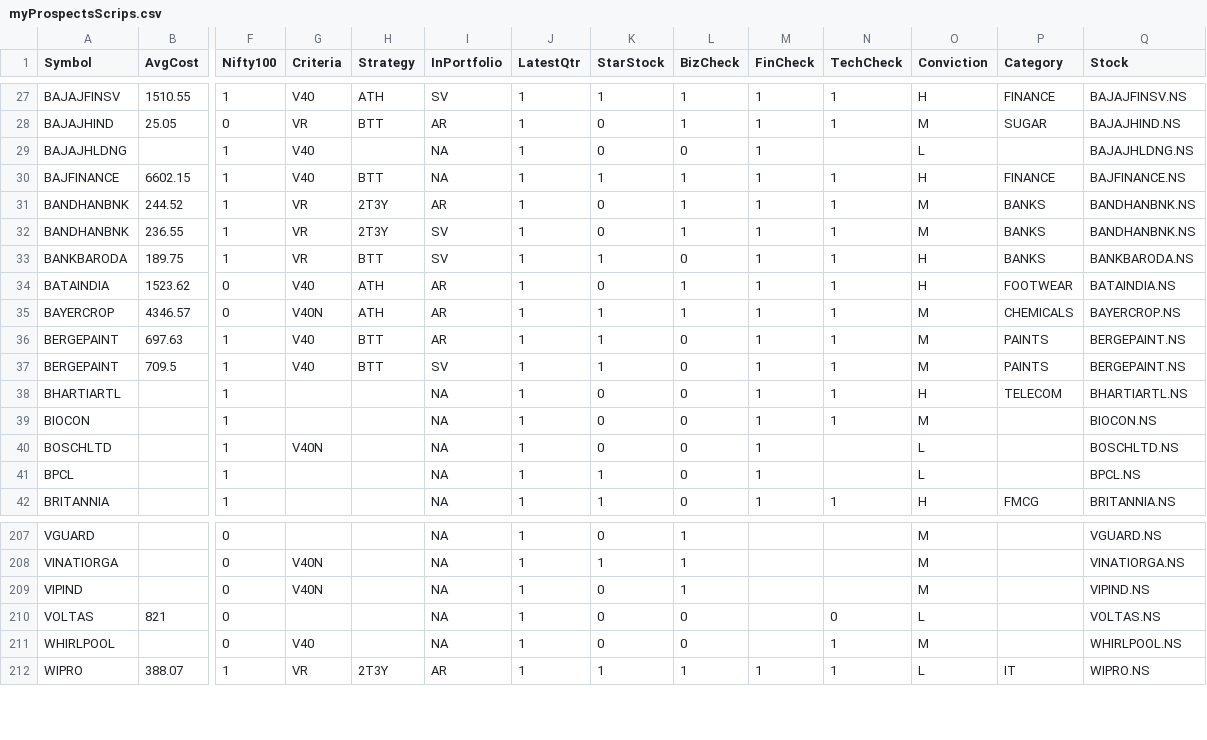
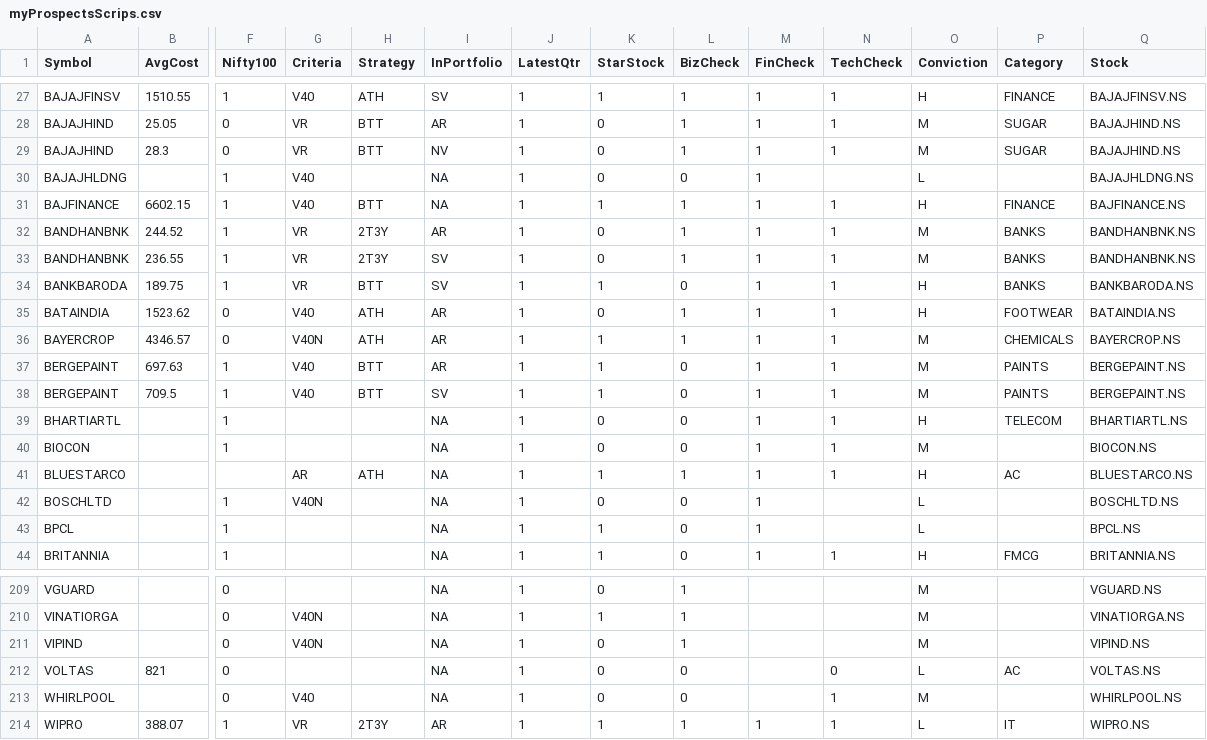
Before and after one commit to ankit-rathi/Data-Science-with-Python, a CSV file: Tradevesting/myProspectsScrips.csv, drawn as a sheet; only a part is shown, gaps mark what is left out; addresses are those after the commit; rows hold the shown columns only; the diff names each change by its address in the sheet, - before the commit and + after, or states it on an @@ line.

Commit message:
Add files via upload

```diff
--- a/Tradevesting/myProspectsScrips.csv
+++ b/Tradevesting/myProspectsScrips.csv
+row 29: BAJAJHIND | 28.3 | 0 | VR | BTT | NV | 1 | 0 | 1 | 1 | 1 | M | SUGAR | BAJAJHIND.NS
+row 41: BLUESTARCO |  |  | AR | ATH | NA | 1 | 1 | 1 | 1 | 1 | H | AC | BLUESTARCO.NS
-P212 (Category): (empty)
+P212 (Category): AC
```
